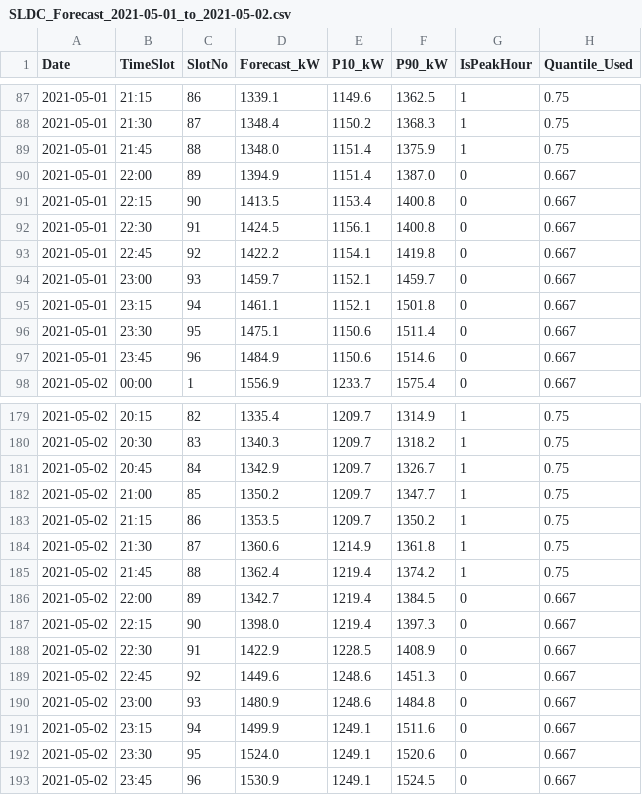
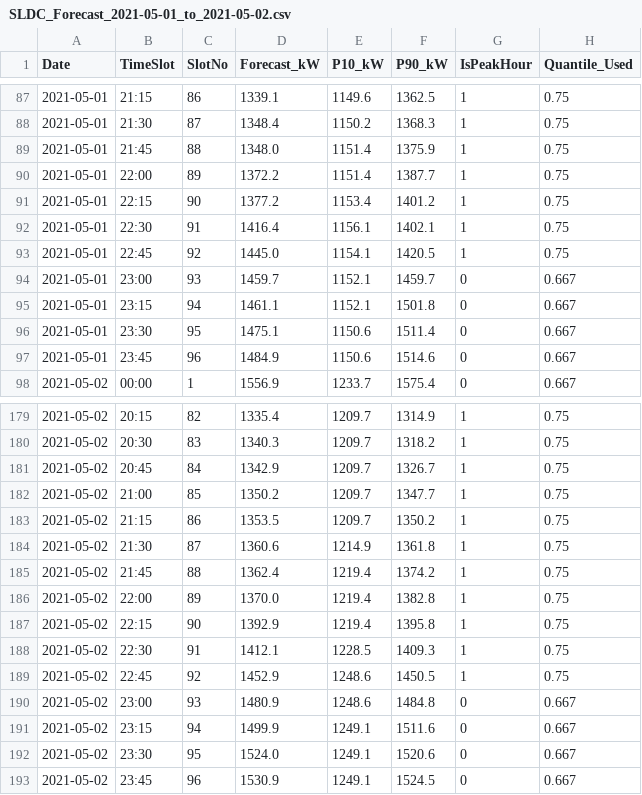
Before and after one commit to Adhiksha007/DecodeX, a CSV file: outputs/SLDC_Forecast_2021-05-01_to_2021-05-02.csv, drawn as a sheet; only a part is shown, gaps mark what is left out.

```diff
--- a/outputs/SLDC_Forecast_2021-05-01_to_2021-05-02.csv
+++ b/outputs/SLDC_Forecast_2021-05-01_to_2021-05-02.csv
@@ -89,6 +89,6 @@ Date,TimeSlot,SlotNo,Forecast_kW,P10_kW,P90_kW,IsPeakHour,Quantile_Used
 2021-05-01,21:45,88,1348.0,1151.4,1375.9,1,0.75
-2021-05-01,22:00,89,1394.9,1151.4,1387.0,0,0.667
-2021-05-01,22:15,90,1413.5,1153.4,1400.8,0,0.667
-2021-05-01,22:30,91,1424.5,1156.1,1400.8,0,0.667
-2021-05-01,22:45,92,1422.2,1154.1,1419.8,0,0.667
+2021-05-01,22:00,89,1372.2,1151.4,1387.7,1,0.75
+2021-05-01,22:15,90,1377.2,1153.4,1401.2,1,0.75
+2021-05-01,22:30,91,1416.4,1156.1,1402.1,1,0.75
+2021-05-01,22:45,92,1445.0,1154.1,1420.5,1,0.75
 2021-05-01,23:00,93,1459.7,1152.1,1459.7,0,0.667
@@ -185,6 +185,6 @@ Date,TimeSlot,SlotNo,Forecast_kW,P10_kW,P90_kW,IsPeakHour,Quantile_Used
 2021-05-02,21:45,88,1362.4,1219.4,1374.2,1,0.75
-2021-05-02,22:00,89,1342.7,1219.4,1384.5,0,0.667
-2021-05-02,22:15,90,1398.0,1219.4,1397.3,0,0.667
-2021-05-02,22:30,91,1422.9,1228.5,1408.9,0,0.667
-2021-05-02,22:45,92,1449.6,1248.6,1451.3,0,0.667
+2021-05-02,22:00,89,1370.0,1219.4,1382.8,1,0.75
+2021-05-02,22:15,90,1392.9,1219.4,1395.8,1,0.75
+2021-05-02,22:30,91,1412.1,1228.5,1409.3,1,0.75
+2021-05-02,22:45,92,1452.9,1248.6,1450.5,1,0.75
 2021-05-02,23:00,93,1480.9,1248.6,1484.8,0,0.667
```
Also changed, not shown: 12 other files.
